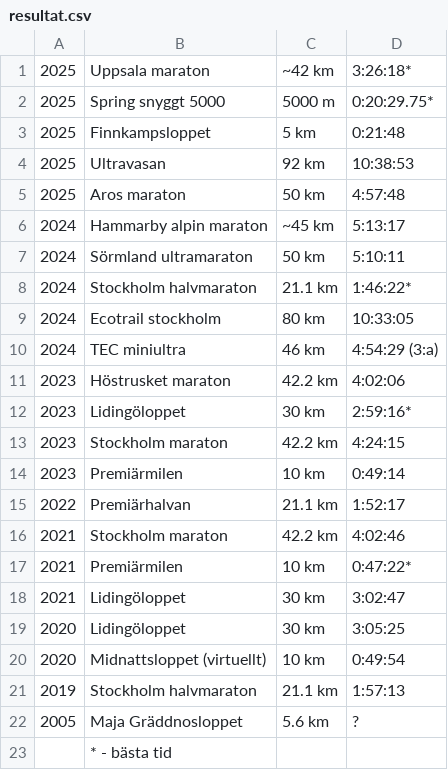
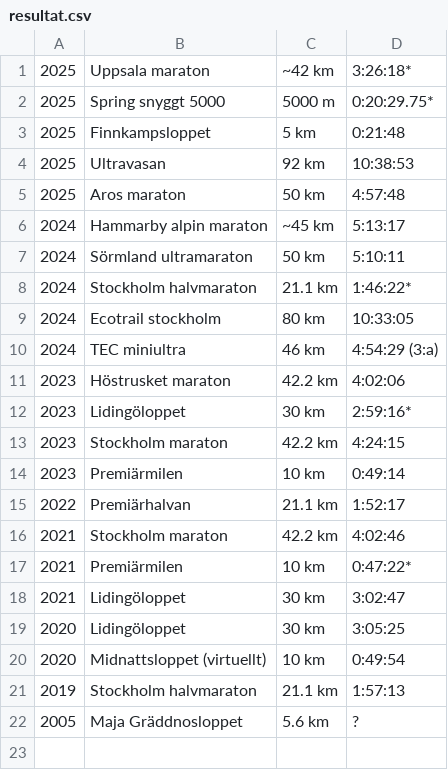
Before and after one commit to xlsrln/lopp, a CSV file: resultat.csv, drawn as a sheet; the diff names each change by its address in the sheet, - before the commit and + after, or states it on an @@ line.

Commit message:
Update resultat.csv

```diff
--- a/resultat.csv
+++ b/resultat.csv
-row 23:  | * - bästa tid
```
